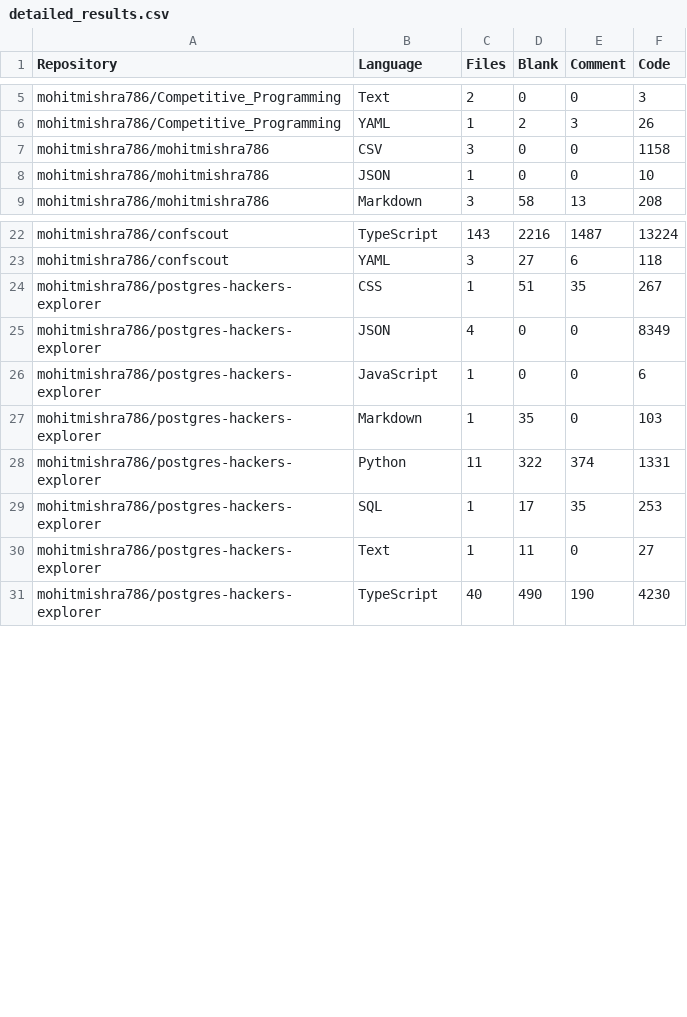
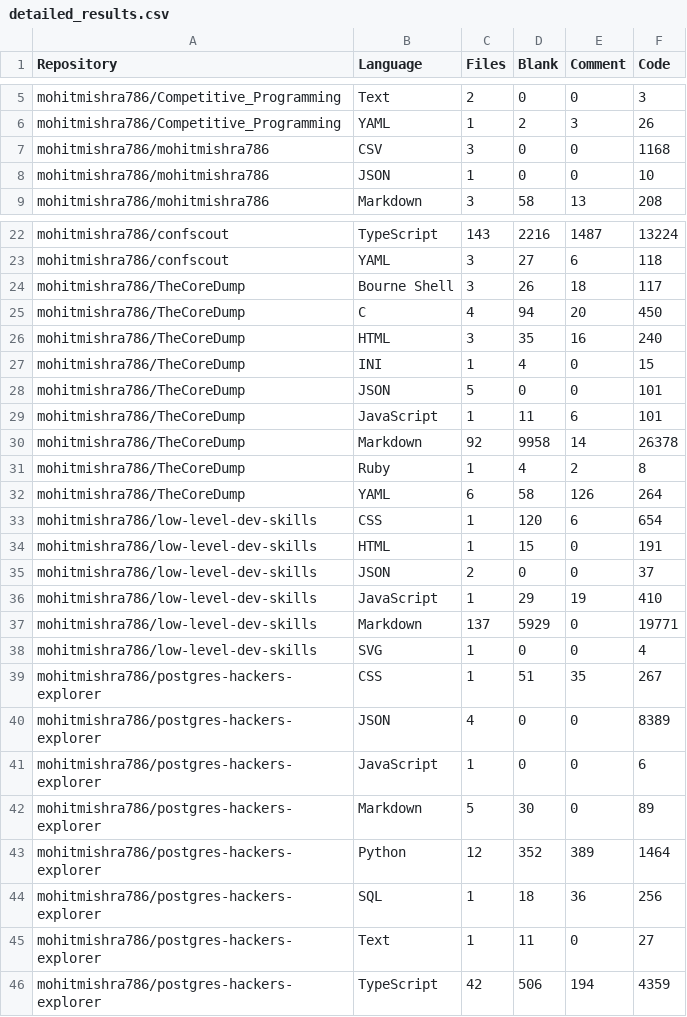
Before and after one commit to mohitmishra786/mohitmishra786, a CSV file: loc_results/detailed_results.csv, drawn as a sheet; only a part is shown, gaps mark what is left out; the diff covers the shown part only.

```diff
--- a/loc_results/detailed_results.csv
+++ b/loc_results/detailed_results.csv
@@ -6,3 +6,3 @@ mohitmishra786/Competitive_Programming,Text,2,0,0,3
 mohitmishra786/Competitive_Programming,YAML,1,2,3,26
-mohitmishra786/mohitmishra786,CSV,3,0,0,1158
+mohitmishra786/mohitmishra786,CSV,3,0,0,1168
 mohitmishra786/mohitmishra786,JSON,1,0,0,10
@@ -23,9 +23,24 @@ mohitmishra786/confscout,TypeScript,143,2216,1487,13224
 mohitmishra786/confscout,YAML,3,27,6,118
+mohitmishra786/TheCoreDump,Bourne Shell,3,26,18,117
+mohitmishra786/TheCoreDump,C,4,94,20,450
+mohitmishra786/TheCoreDump,HTML,3,35,16,240
+mohitmishra786/TheCoreDump,INI,1,4,0,15
+mohitmishra786/TheCoreDump,JSON,5,0,0,101
+mohitmishra786/TheCoreDump,JavaScript,1,11,6,101
+mohitmishra786/TheCoreDump,Markdown,92,9958,14,26378
+mohitmishra786/TheCoreDump,Ruby,1,4,2,8
+mohitmishra786/TheCoreDump,YAML,6,58,126,264
+mohitmishra786/low-level-dev-skills,CSS,1,120,6,654
+mohitmishra786/low-level-dev-skills,HTML,1,15,0,191
+mohitmishra786/low-level-dev-skills,JSON,2,0,0,37
+mohitmishra786/low-level-dev-skills,JavaScript,1,29,19,410
+mohitmishra786/low-level-dev-skills,Markdown,137,5929,0,19771
+mohitmishra786/low-level-dev-skills,SVG,1,0,0,4
 mohitmishra786/postgres-hackers-explorer,CSS,1,51,35,267
-mohitmishra786/postgres-hackers-explorer,JSON,4,0,0,8349
+mohitmishra786/postgres-hackers-explorer,JSON,4,0,0,8389
 mohitmishra786/postgres-hackers-explorer,JavaScript,1,0,0,6
-mohitmishra786/postgres-hackers-explorer,Markdown,1,35,0,103
-mohitmishra786/postgres-hackers-explorer,Python,11,322,374,1331
-mohitmishra786/postgres-hackers-explorer,SQL,1,17,35,253
+mohitmishra786/postgres-hackers-explorer,Markdown,5,30,0,89
+mohitmishra786/postgres-hackers-explorer,Python,12,352,389,1464
+mohitmishra786/postgres-hackers-explorer,SQL,1,18,36,256
 mohitmishra786/postgres-hackers-explorer,Text,1,11,0,27
-mohitmishra786/postgres-hackers-explorer,TypeScript,40,490,190,4230
+mohitmishra786/postgres-hackers-explorer,TypeScript,42,506,194,4359
```
Also changed, not shown: 5 removed rows and 4 edited cells elsewhere in this file, loc_results/language_summary.csv, loc_results/repo_summary.csv, 4 other files.
